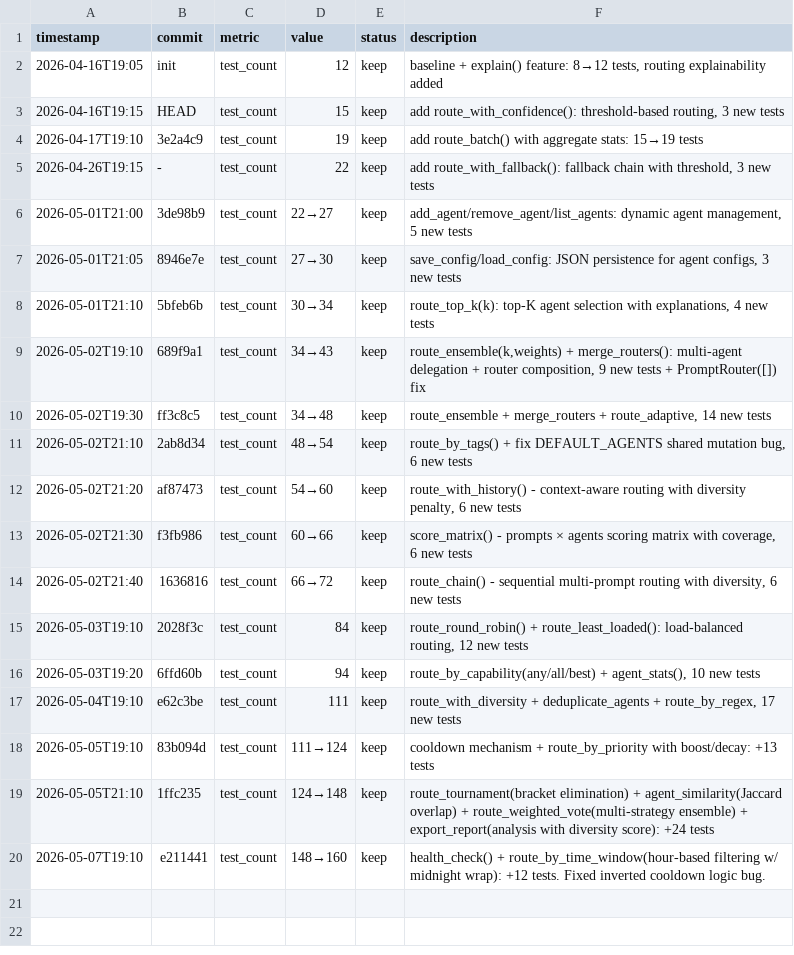
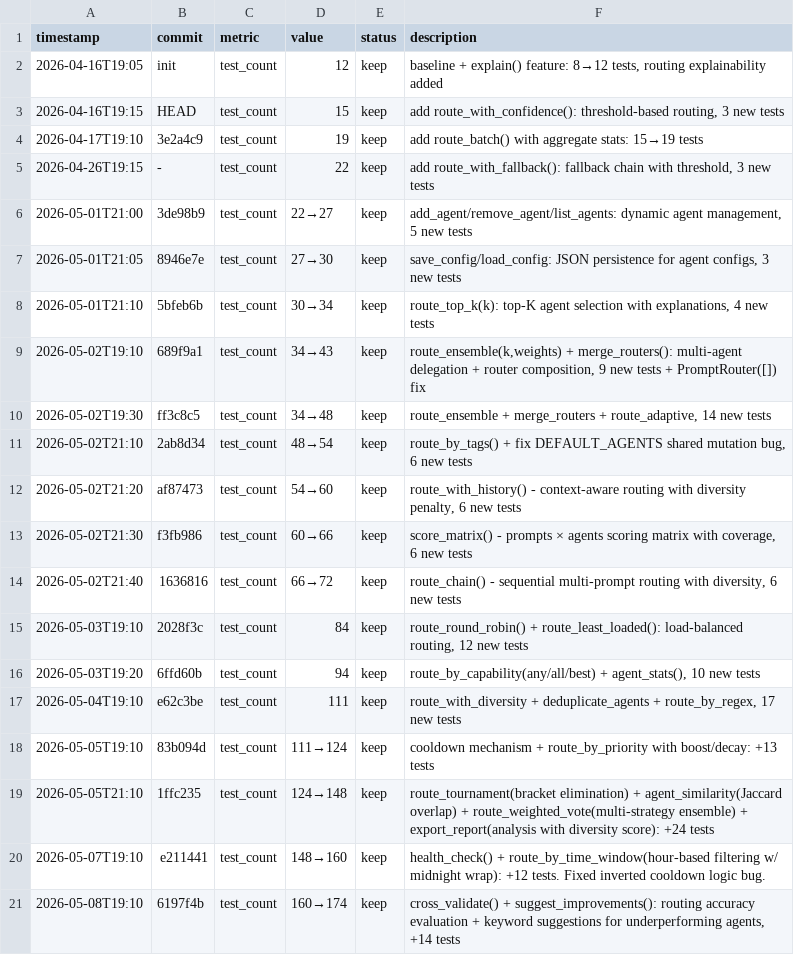
Before and after one commit to robertsong2019/prompt-router, a TSV file: experiments.tsv, drawn as a sheet; the diff names each change by its address in the sheet, - before the commit and + after, or states it on an @@ line.

```diff
--- a/experiments.tsv
+++ b/experiments.tsv
+row 21: 2026-05-08T19:10 | 6197f4b | test_count | 160→174 | keep | cross_validate() + suggest_improvements(): routing accuracy evaluation + keyword suggestions for underperforming agents, +14 tests
```
Also changed, not shown: 2 other files.
